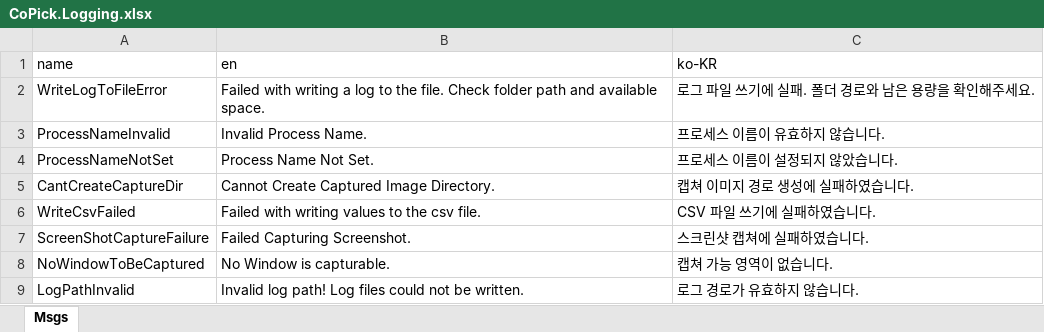
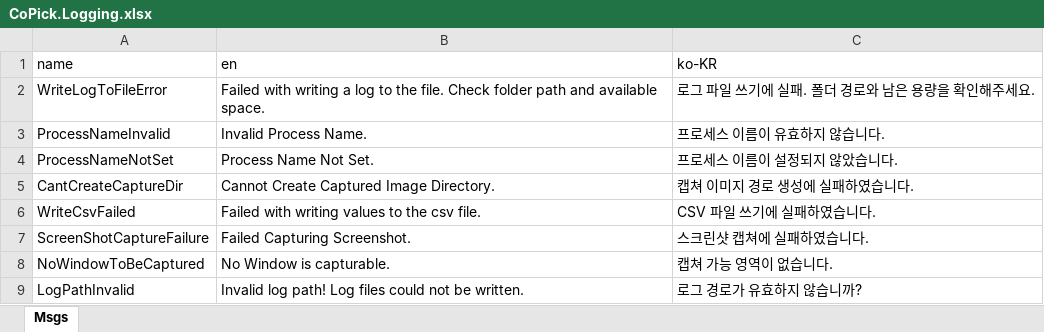
Before and after one commit to kjungmo/c_cpp_csharp, an Excel workbook: PythonCSharpener/localization_tool/CoPick.Logging.xlsx, sheet Msgs, drawn as a sheet; values as stored, in another font and other column widths than the file's, no borders; the diff names each change by its address in the sheet, - before the commit and + after, or states it on an @@ line.

Commit message:
Testing github action ( xlsx localization value change )

```diff
--- a/PythonCSharpener/localization_tool/CoPick.Logging.xlsx (sheet Msgs)
+++ b/PythonCSharpener/localization_tool/CoPick.Logging.xlsx (sheet Msgs)
-C9 (ko-KR): 로그 경로가 유효하지 않습니다.
+C9 (ko-KR): 로그 경로가 유효하지 않습니까?
```
